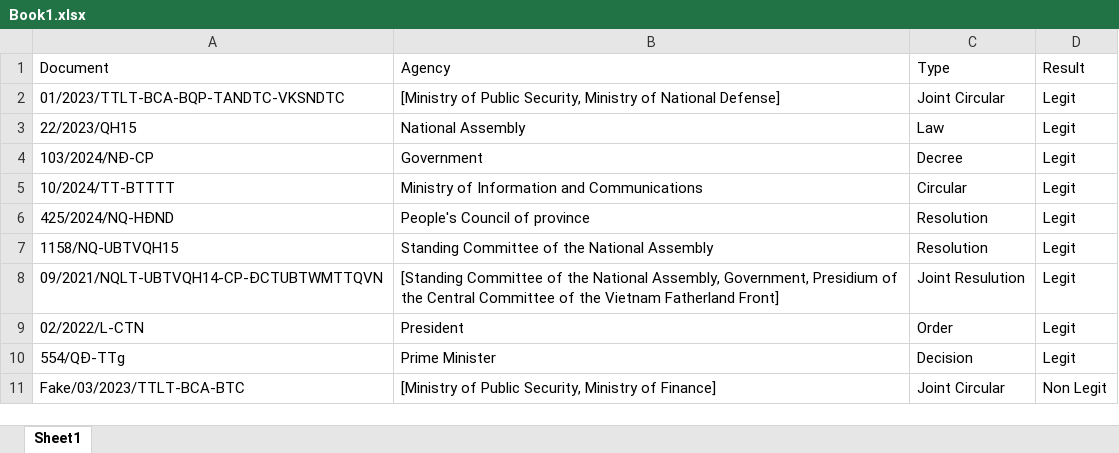
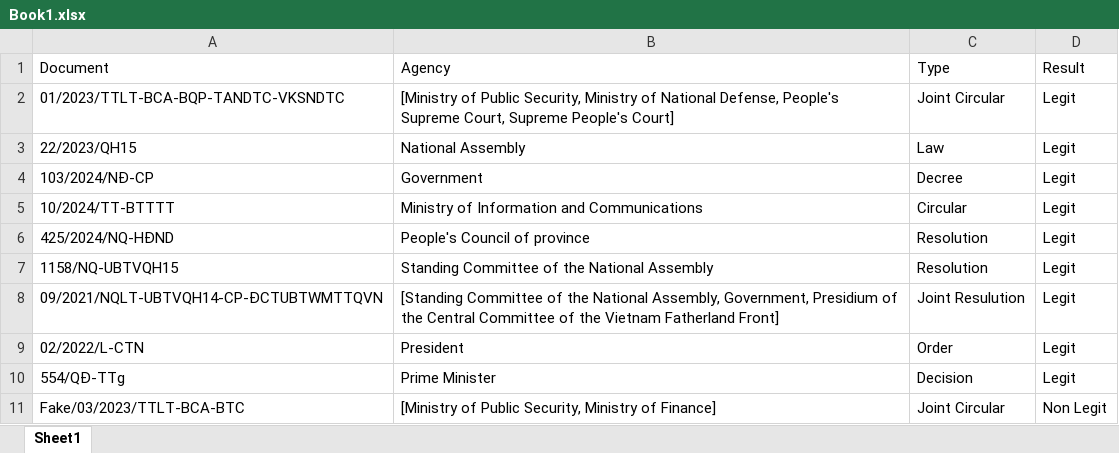
Before and after one commit to mossbee/linhtinhforpu, an Excel workbook: Book1.xlsx, sheet Sheet1, drawn as a sheet; values as stored, in another font and other column widths than the file's, no borders; the diff names each change by its address in the sheet, - before the commit and + after, or states it on an @@ line.

```diff
--- a/Book1.xlsx (sheet Sheet1)
+++ b/Book1.xlsx (sheet Sheet1)
-B2 (Agency): …of National Defense]
+B2 (Agency): …of National Defense, People's Supreme Court, Supreme People's Court]
```
Also changed, not shown: 26 other files.
